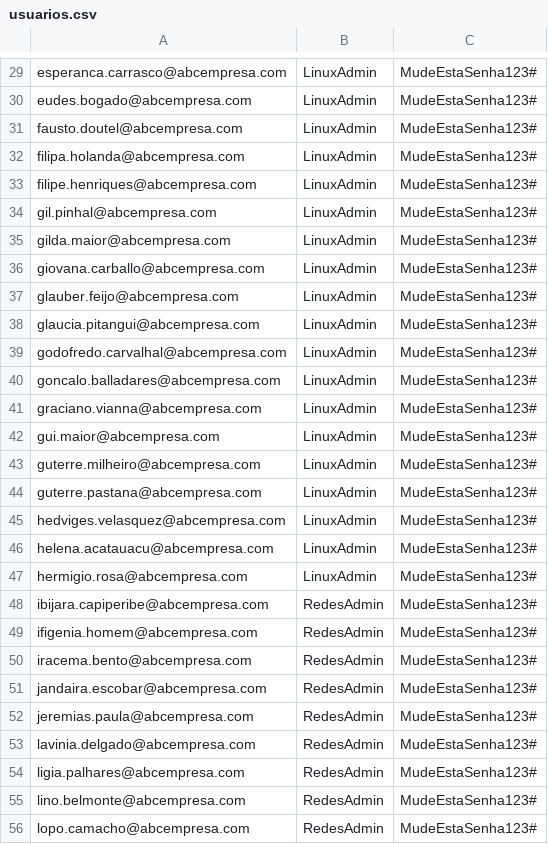
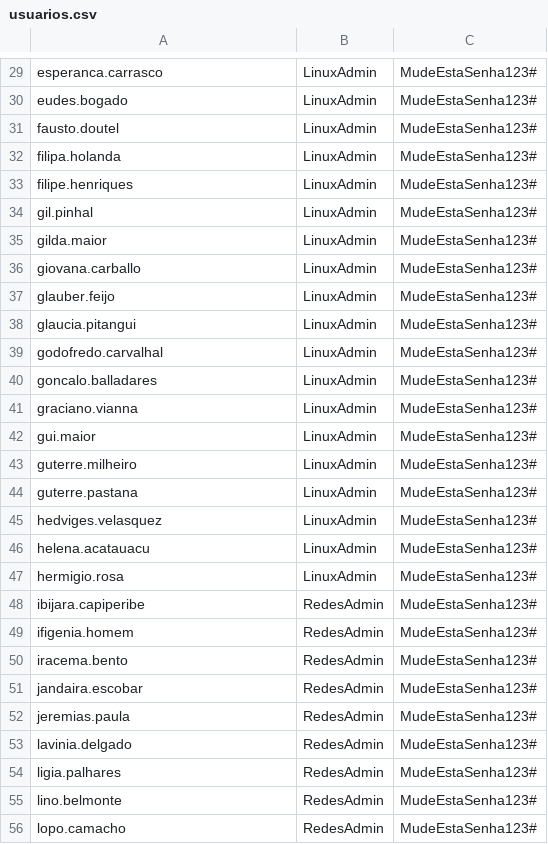
Before and after one commit to phillrog/aws-projetos, a CSV file: iam/multiplos-usuarios/scripts/usuarios.csv, drawn as a sheet; only a part is shown, gaps mark what is left out; the diff covers the shown part only; the diff names each change by its address in the sheet, - before the commit and + after, or states it on an @@ line.

```diff
--- a/iam/multiplos-usuarios/scripts/usuarios.csv
+++ b/iam/multiplos-usuarios/scripts/usuarios.csv
-A29: esperanca.carrasco@abcempresa.com
+A29: esperanca.carrasco
-A30: eudes.bogado@abcempresa.com
+A30: eudes.bogado
-A31: fausto.doutel@abcempresa.com
+A31: fausto.doutel
-A32: filipa.holanda@abcempresa.com
+A32: filipa.holanda
-A33: filipe.henriques@abcempresa.com
+A33: filipe.henriques
-A34: gil.pinhal@abcempresa.com
+A34: gil.pinhal
-A35: gilda.maior@abcempresa.com
+A35: gilda.maior
-A36: giovana.carballo@abcempresa.com
+A36: giovana.carballo
-A37: glauber.feijo@abcempresa.com
+A37: glauber.feijo
-A38: glaucia.pitangui@abcempresa.com
+A38: glaucia.pitangui
-A39: godofredo.carvalhal@abcempresa.com
+A39: godofredo.carvalhal
-A40: goncalo.balladares@abcempresa.com
+A40: goncalo.balladares
-A41: graciano.vianna@abcempresa.com
+A41: graciano.vianna
-A42: gui.maior@abcempresa.com
+A42: gui.maior
-A43: guterre.milheiro@abcempresa.com
+A43: guterre.milheiro
-A44: guterre.pastana@abcempresa.com
+A44: guterre.pastana
-A45: hedviges.velasquez@abcempresa.com
+A45: hedviges.velasquez
-A46: helena.acatauacu@abcempresa.com
+A46: helena.acatauacu
-A47: hermigio.rosa@abcempresa.com
+A47: hermigio.rosa
-A48: ibijara.capiperibe@abcempresa.com
+A48: ibijara.capiperibe
-A49: ifigenia.homem@abcempresa.com
+A49: ifigenia.homem
-A50: iracema.bento@abcempresa.com
+A50: iracema.bento
-A51: jandaira.escobar@abcempresa.com
+A51: jandaira.escobar
-A52: jeremias.paula@abcempresa.com
+A52: jeremias.paula
-A53: lavinia.delgado@abcempresa.com
+A53: lavinia.delgado
-A54: ligia.palhares@abcempresa.com
+A54: ligia.palhares
-A55: lino.belmonte@abcempresa.com
+A55: lino.belmonte
-A56: lopo.camacho@abcempresa.com
+A56: lopo.camacho
```
Also changed, not shown: 72 edited cells elsewhere in this file.
